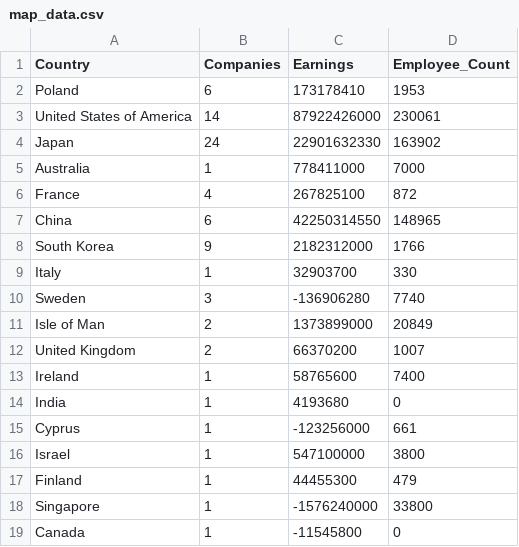
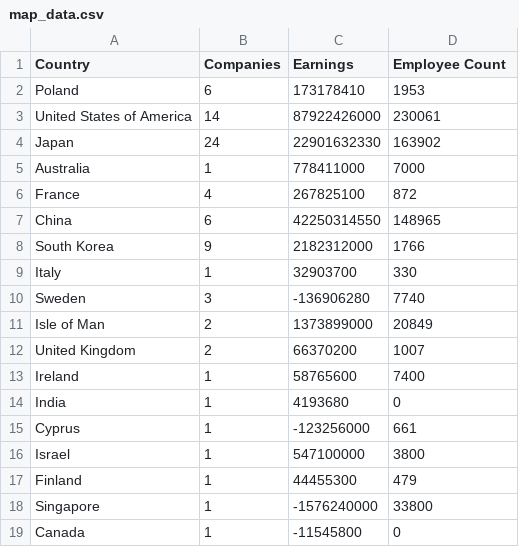
Before and after one commit to lincoln-briscoe/FIT3179-dataVis, a CSV file: data csv_s/map_data.csv, drawn as a sheet.

Commit message:
removed name change

```diff
--- a/data csv_s/map_data.csv
+++ b/data csv_s/map_data.csv
@@ -1,2 +1,2 @@
-Country,Companies,Earnings,Employee_Count
+Country,Companies,Earnings,Employee Count
 Poland,6,173178410,1953
```
